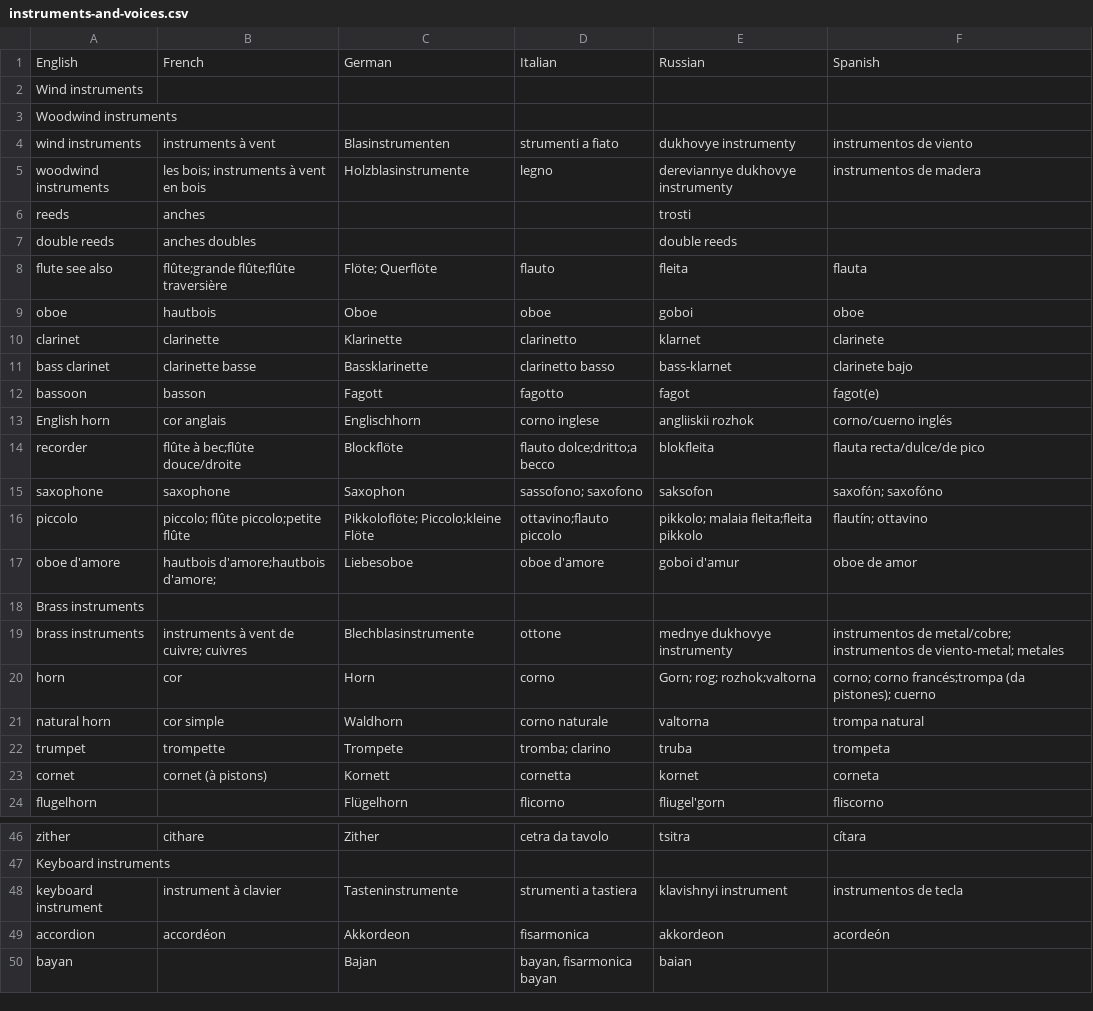
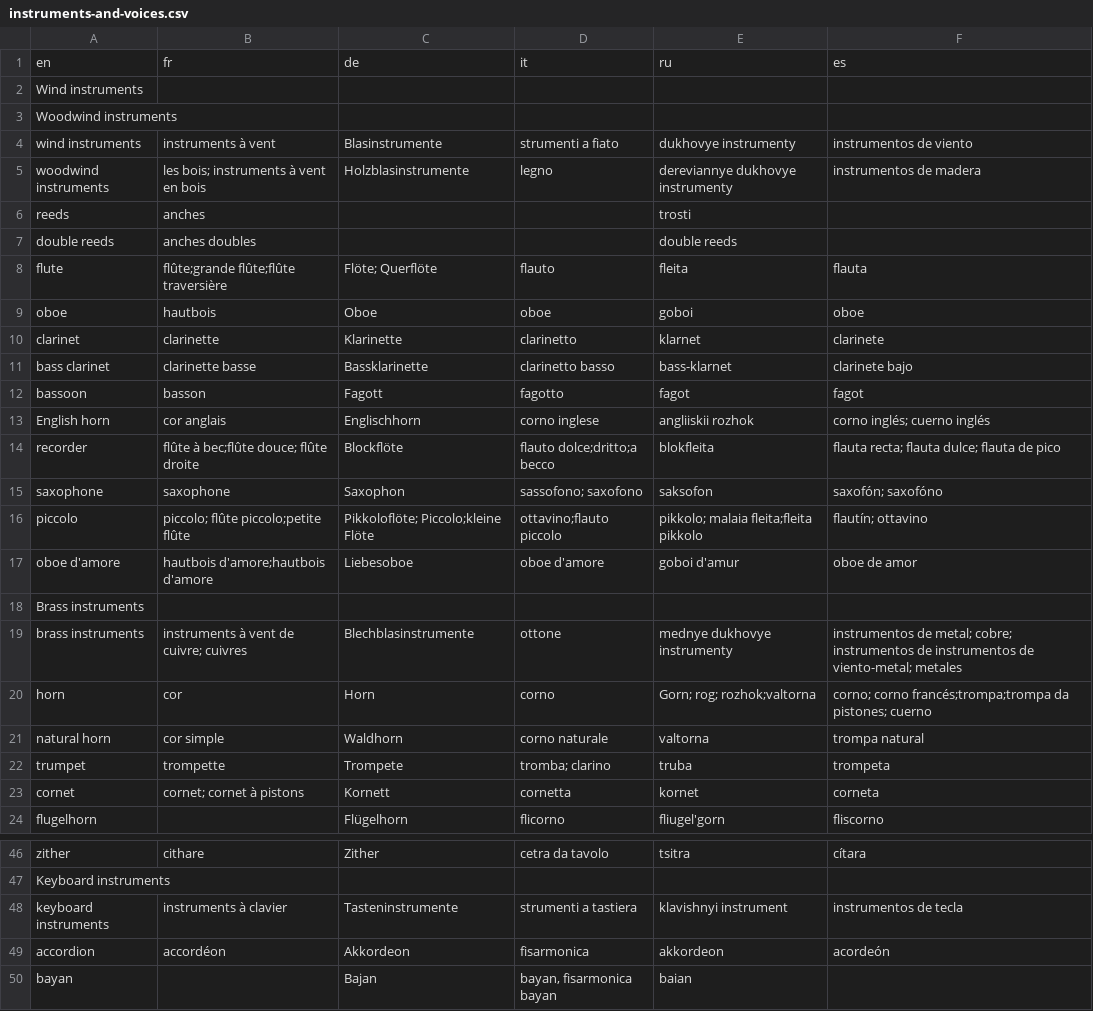
Before and after one commit to rotdrop/cafevdb, a CSV file: translationfiles/music/instruments-and-voices.csv, drawn as a sheet; only a part is shown, gaps mark what is left out; the diff covers the shown part only.

Commit message:
Update translations.

```diff
--- a/translationfiles/music/instruments-and-voices.csv
+++ b/translationfiles/music/instruments-and-voices.csv
@@ -1,5 +1,5 @@
-"English","French","German","Italian","Russian","Spanish"
+"en","fr","de","it","ru","es"
 "Wind instruments",,,,,
 "Woodwind instruments",,,,,
-"wind instruments","instruments à vent","Blasinstrumenten","strumenti a fiato","dukhovye instrumenty","instrumentos de viento"
+"wind instruments","instruments à vent","Blasinstrumente","strumenti a fiato","dukhovye instrumenty","instrumentos de viento"
 "woodwind instruments","les bois; instruments à vent en bois","Holzblasinstrumente","legno","dereviannye dukhovye instrumenty","instrumentos de madera"
@@ -7,3 +7,3 @@
 "double reeds","anches doubles",,,"double reeds",
-"flute see also","flûte;grande flûte;flûte traversière","Flöte; Querflöte","flauto","fleita","flauta"
+"flute","flûte;grande flûte;flûte traversière","Flöte; Querflöte","flauto","fleita","flauta"
 "oboe","hautbois","Oboe","oboe","goboi","oboe"
@@ -11,14 +11,14 @@
 "bass clarinet","clarinette basse","Bassklarinette","clarinetto basso","bass-klarnet","clarinete bajo"
-"bassoon","basson","Fagott","fagotto","fagot","fagot(e)"
-"English horn","cor anglais","Englischhorn","corno inglese","angliiskii rozhok","corno/cuerno inglés"
-"recorder","flûte à bec;flûte douce/droite","Blockflöte","flauto dolce;dritto;a becco","blokfleita","flauta recta/dulce/de pico"
+"bassoon","basson","Fagott","fagotto","fagot","fagot"
+"English horn","cor anglais","Englischhorn","corno inglese","angliiskii rozhok","corno inglés; cuerno inglés"
+"recorder","flûte à bec;flûte douce; flûte droite","Blockflöte","flauto dolce;dritto;a becco","blokfleita","flauta recta; flauta dulce; flauta de pico"
 "saxophone","saxophone","Saxophon","sassofono; saxofono","saksofon","saxofón; saxofóno"
 "piccolo","piccolo; flûte piccolo;petite flûte","Pikkoloflöte; Piccolo;kleine Flöte","ottavino;flauto piccolo","pikkolo; malaia fleita;fleita pikkolo","flautín; ottavino"
-"oboe d'amore","hautbois d'amore;hautbois d'amore;","Liebesoboe","oboe d'amore","goboi d'amur","oboe de amor"
+"oboe d'amore","hautbois d'amore;hautbois d'amore","Liebesoboe","oboe d'amore","goboi d'amur","oboe de amor"
 "Brass instruments",,,,,
-"brass instruments","instruments à vent de cuivre; cuivres","Blechblasinstrumente","ottone","mednye dukhovye instrumenty","instrumentos de metal/cobre; instrumentos de viento-metal; metales"
-"horn","cor","Horn","corno","Gorn; rog; rozhok;valtorna","corno; corno francés;trompa (da pistones); cuerno"
+"brass instruments","instruments à vent de cuivre; cuivres","Blechblasinstrumente","ottone","mednye dukhovye instrumenty","instrumentos de metal; cobre; instrumentos de instrumentos de viento-metal; metales"
+"horn","cor","Horn","corno","Gorn; rog; rozhok;valtorna","corno; corno francés;trompa;trompa da pistones; cuerno"
 "natural horn","cor simple","Waldhorn","corno naturale","valtorna","trompa natural"
 "trumpet","trompette","Trompete","tromba; clarino","truba","trompeta"
-"cornet","cornet (à pistons)","Kornett","cornetta","kornet","corneta"
+"cornet","cornet; cornet à pistons","Kornett","cornetta","kornet","corneta"
 "flugelhorn",,"Flügelhorn","flicorno","fliugel'gorn","fliscorno"
@@ -47,3 +47,3 @@
 "Keyboard instruments",,,,,
-"keyboard instrument","instrument à clavier","Tasteninstrumente","strumenti a tastiera","klavishnyi instrument","instrumentos de tecla"
+"keyboard instruments","instruments à clavier","Tasteninstrumente","strumenti a tastiera","klavishnyi instrument","instrumentos de tecla"
 "accordion","accordéon","Akkordeon","fisarmonica","akkordeon","acordeón"
```
Also changed, not shown: 9 edited cells elsewhere in this file, 9 other files.
